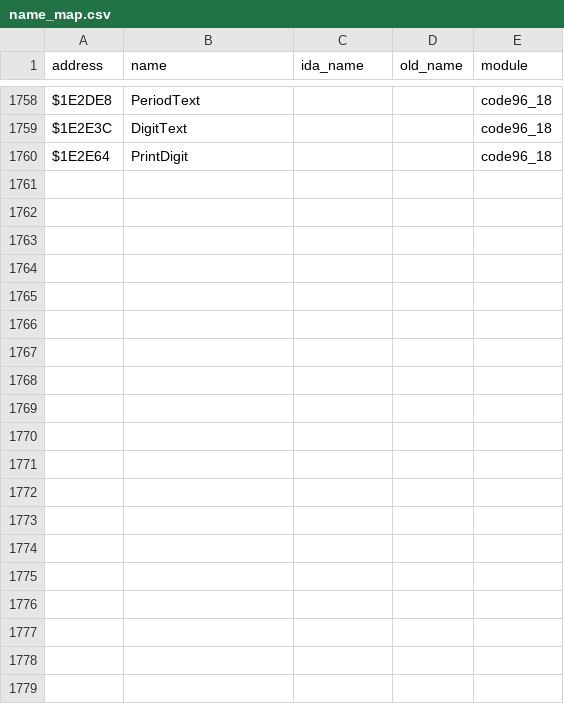
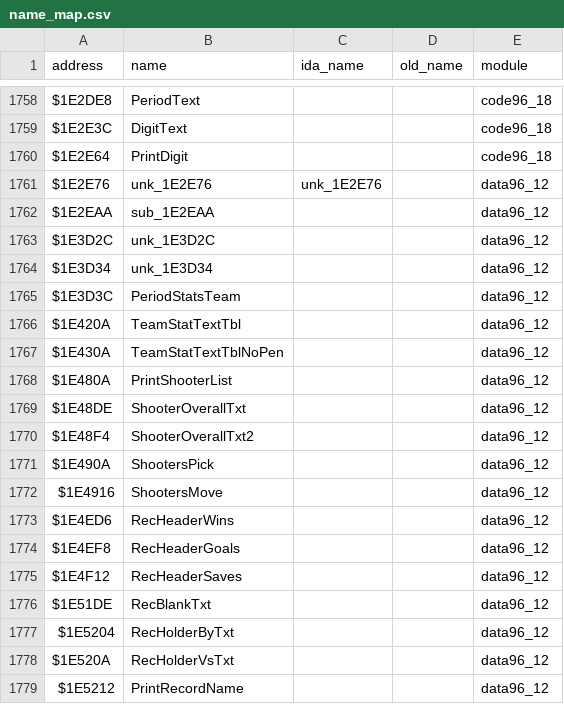
Before and after one commit to StaticEck2026/nhl96genesis, a CSV file: docs/name_map.csv, drawn as a sheet; only a part is shown, gaps mark what is left out; the diff covers the shown part only; the diff names each change by its address in the sheet, - before the commit and + after, or states it on an @@ line.

```diff
--- a/docs/name_map.csv
+++ b/docs/name_map.csv
+row 1761: $1E2E76 | unk_1E2E76 | unk_1E2E76 |  | data96_12
+row 1762: $1E2EAA | sub_1E2EAA |  |  | data96_12
+row 1763: $1E3D2C | unk_1E3D2C |  |  | data96_12
+row 1764: $1E3D34 | unk_1E3D34 |  |  | data96_12
+row 1765: $1E3D3C | PeriodStatsTeam |  |  | data96_12
+row 1766: $1E420A | TeamStatTextTbl |  |  | data96_12
+row 1767: $1E430A | TeamStatTextTblNoPen |  |  | data96_12
+row 1768: $1E480A | PrintShooterList |  |  | data96_12
+row 1769: $1E48DE | ShooterOverallTxt |  |  | data96_12
+row 1770: $1E48F4 | ShooterOverallTxt2 |  |  | data96_12
+row 1771: $1E490A | ShootersPick |  |  | data96_12
+row 1772: $1E4916 | ShootersMove |  |  | data96_12
+row 1773: $1E4ED6 | RecHeaderWins |  |  | data96_12
+row 1774: $1E4EF8 | RecHeaderGoals |  |  | data96_12
+row 1775: $1E4F12 | RecHeaderSaves |  |  | data96_12
+row 1776: $1E51DE | RecBlankTxt |  |  | data96_12
+row 1777: $1E5204 | RecHolderByTxt |  |  | data96_12
+row 1778: $1E520A | RecHolderVsTxt |  |  | data96_12
+row 1779: $1E5212 | PrintRecordName |  |  | data96_12
```
Also changed, not shown: 16 added rows elsewhere in this file, 9 other files.
